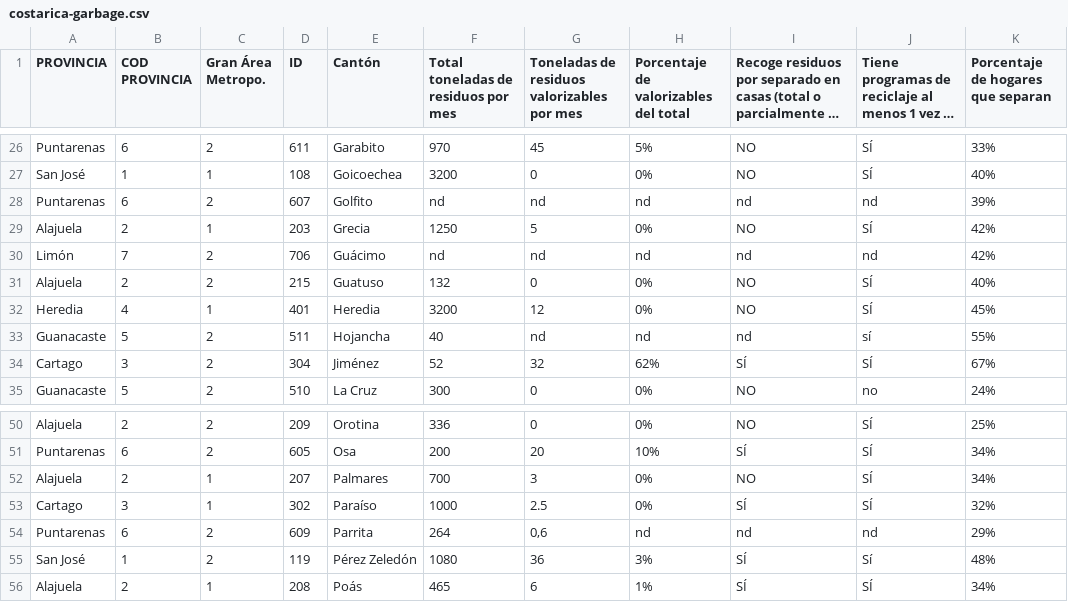
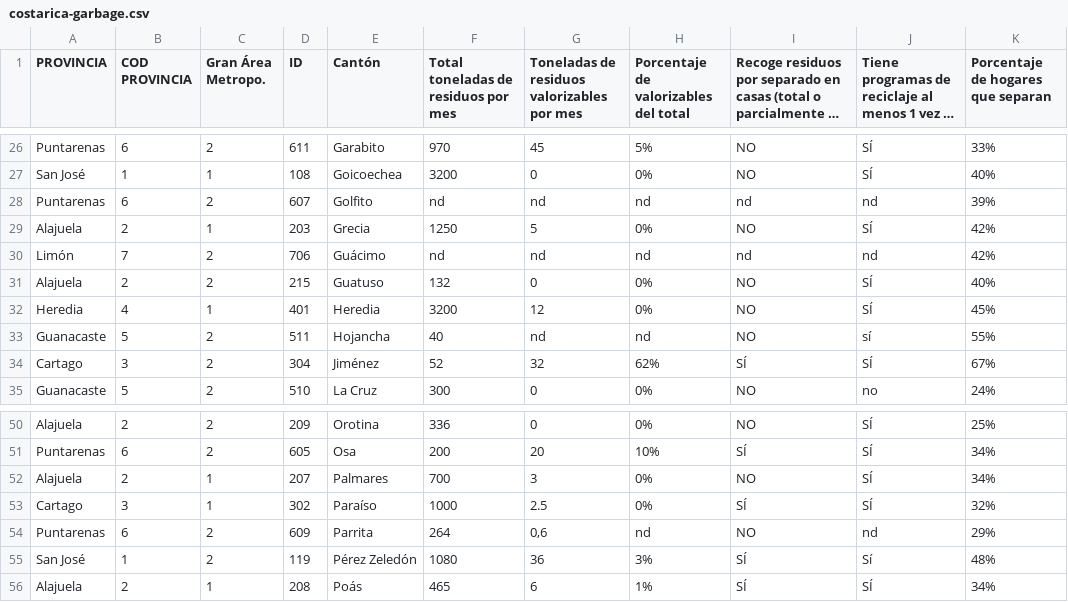
Before and after one commit to investigacion/reciclaje, a CSV file: lib/data/costarica-garbage.csv, drawn as a sheet; only a part is shown, gaps mark what is left out; long unchanged cells end in ….

Commit message:
Update data

```diff
--- a/lib/data/costarica-garbage.csv
+++ b/lib/data/costarica-garbage.csv
@@ -32,3 +32,3 @@ Alajuela,2,2,215,Guatuso,132,0,0%,NO,SÍ,40%
 Heredia,4,1,401,Heredia,3200,12,0%,NO,SÍ,45%
-Guanacaste,5,2,511,Hojancha,40,nd,nd,nd,sí,55%
+Guanacaste,5,2,511,Hojancha,40,nd,nd,NO,sí,55%
 Cartago,3,2,304,Jiménez,52,32,62%,SÍ,SÍ,67%
@@ -53,3 +53,3 @@ Alajuela,2,1,207,Palmares,700,3,0%,NO,SÍ,34%
 Cartago,3,1,302,Paraíso,1000,2.5,0%,SÍ,SÍ,32%
-Puntarenas,6,2,609,Parrita,264,"0,6",nd,nd,nd,29%
+Puntarenas,6,2,609,Parrita,264,"0,6",nd,NO,nd,29%
 San José,1,2,119,Pérez Zeledón,1080,36,3%,SÍ,Sí,48%
```
